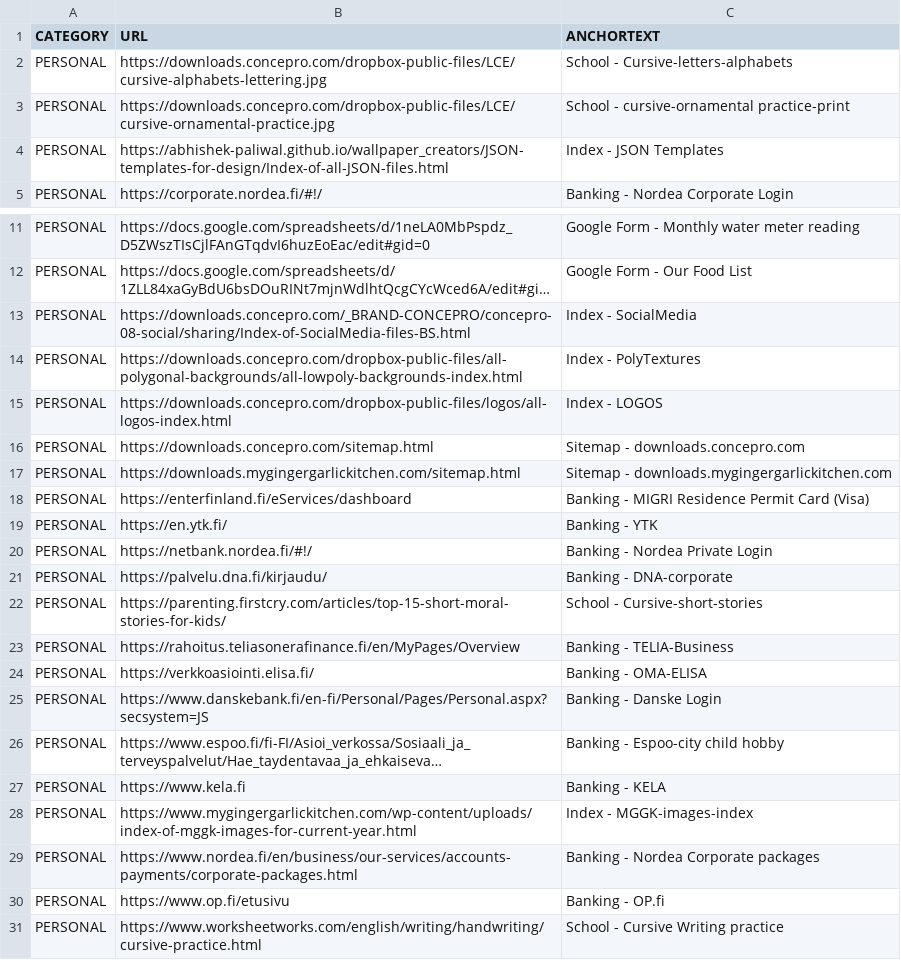
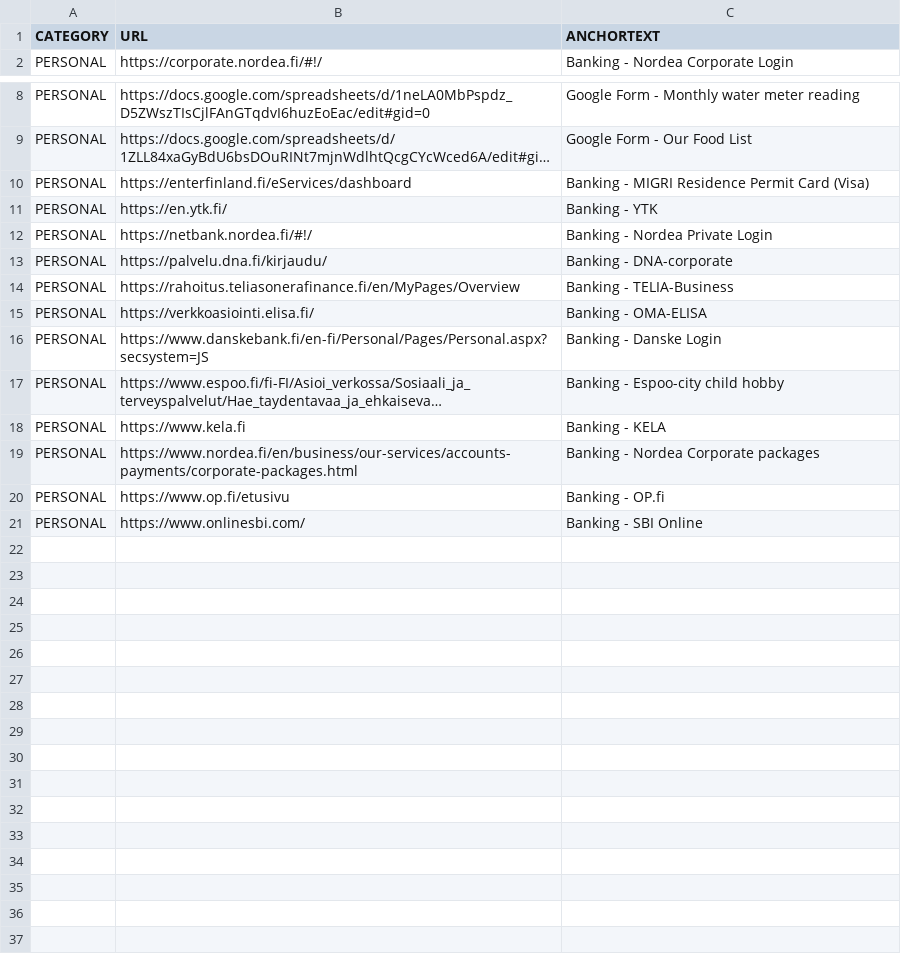
Before and after one commit to abhishek-paliwal/PROJECTS-REACTJS, a CSV file: app01-homepage/src/data/data_in/02-personal.csv, drawn as a sheet; only a part is shown, gaps mark what is left out; long unchanged cells end in …; removed rows and columns are numbered as before the commit, all else as after; the diff names each change by its address in the sheet, - before the commit and + after, or states it on an @@ line.

```diff
--- a/app01-homepage/src/data/data_in/02-personal.csv
+++ b/app01-homepage/src/data/data_in/02-personal.csv
-row 2: PERSONAL | https://downloads.concepro.com/dropbox-public-files/LCE/cursive-alphabets-lettering.jpg | School - Cursive-letters-alphabets
-row 3: PERSONAL | https://downloads.concepro.com/dropbox-public-files/LCE/cursive-ornamental-practice.jpg | School - cursive-ornamental practice-print
-row 4: PERSONAL | https://abhishek-paliwal.github.io/wallpaper_creators/JSON-templates-for-design/Index-of-all-JSON-files.html | Index - JSON Templates
-row 13: PERSONAL | https://downloads.concepro.com/_BRAND-CONCEPRO/concepro-08-social/sharing/Index-of-SocialMedia-files-BS.html | Index - SocialMedia
-row 14: PERSONAL | https://downloads.concepro.com/dropbox-public-files/all-polygonal-backgrounds/all-lowpoly-backgrounds-index.html | Index - PolyTextures
-row 15: PERSONAL | https://downloads.concepro.com/dropbox-public-files/logos/all-logos-index.html | Index - LOGOS
-row 16: PERSONAL | https://downloads.concepro.com/sitemap.html | Sitemap - downloads.concepro.com
-row 17: PERSONAL | https://downloads.mygingergarlickitchen.com/sitemap.html | Sitemap - downloads.mygingergarlickitchen.com
-row 22: PERSONAL | https://parenting.firstcry.com/articles/top-15-short-moral-stories-for-kids/ | School - Cursive-short-stories
-row 28: PERSONAL | https://www.mygingergarlickitchen.com/wp-content/uploads/index-of-mggk-images-for-current-year.html | Index - MGGK-images-index
-row 31: PERSONAL | https://www.worksheetworks.com/english/writing/handwriting/cursive-practice.html | School - Cursive Writing practice
+row 21: PERSONAL | https://www.onlinesbi.com/ | Banking - SBI Online
```
Also changed, not shown: app01-homepage/src/data/data_in/01-travel.csv, app01-homepage/src/data/data_in/03-mggk.csv, 8 other files.
